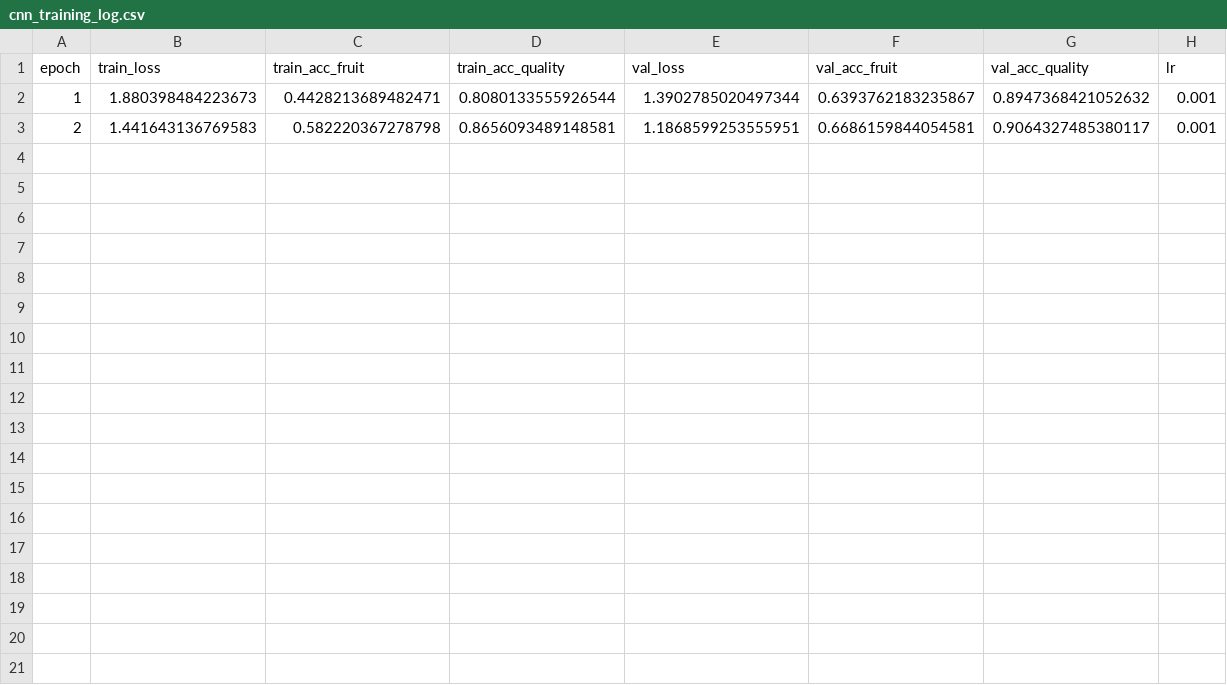
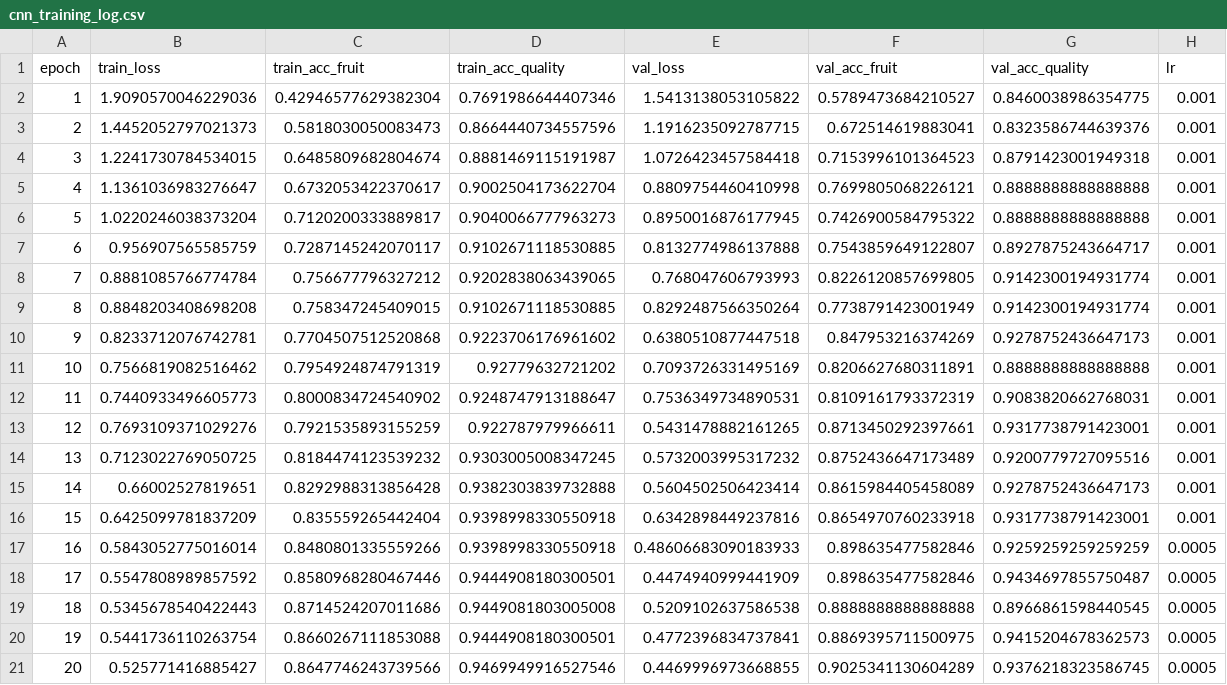
Before and after one commit to Matatrolls/ProyectoFinalAPO3, a CSV file: experiments/logs/cnn_training_log.csv, drawn as a sheet.

Commit message:
evaluate 20 epochs

```diff
--- a/experiments/logs/cnn_training_log.csv
+++ b/experiments/logs/cnn_training_log.csv
@@ -1,3 +1,21 @@
 epoch,train_loss,train_acc_fruit,train_acc_quality,val_loss,val_acc_fruit,val_acc_quality,lr
-1,1.880398484223673,0.4428213689482471,0.8080133555926544,1.3902785020497344,0.6393762183235867,0.8947368421052632,0.001
-2,1.441643136769583,0.582220367278798,0.8656093489148581,1.1868599253555951,0.6686159844054581,0.9064327485380117,0.001
+1,1.9090570046229036,0.42946577629382304,0.7691986644407346,1.5413138053105822,0.5789473684210527,0.8460038986354775,0.001
+2,1.4452052797021373,0.5818030050083473,0.8664440734557596,1.1916235092787715,0.672514619883041,0.8323586744639376,0.001
+3,1.2241730784534015,0.6485809682804674,0.8881469115191987,1.0726423457584418,0.7153996101364523,0.8791423001949318,0.001
+4,1.1361036983276647,0.6732053422370617,0.9002504173622704,0.8809754460410998,0.7699805068226121,0.8888888888888888,0.001
+5,1.0220246038373204,0.7120200333889817,0.9040066777963273,0.8950016876177945,0.7426900584795322,0.8888888888888888,0.001
+6,0.956907565585759,0.7287145242070117,0.9102671118530885,0.8132774986137888,0.7543859649122807,0.8927875243664717,0.001
+7,0.8881085766774784,0.756677796327212,0.9202838063439065,0.768047606793993,0.8226120857699805,0.9142300194931774,0.001
+8,0.8848203408698208,0.758347245409015,0.9102671118530885,0.8292487566350264,0.7738791423001949,0.9142300194931774,0.001
+9,0.8233712076742781,0.7704507512520868,0.9223706176961602,0.6380510877447518,0.847953216374269,0.9278752436647173,0.001
+10,0.7566819082516462,0.7954924874791319,0.92779632721202,0.7093726331495169,0.8206627680311891,0.8888888888888888,0.001
+11,0.7440933496605773,0.8000834724540902,0.9248747913188647,0.7536349734890531,0.8109161793372319,0.9083820662768031,0.001
+12,0.7693109371029276,0.7921535893155259,0.922787979966611,0.5431478882161265,0.8713450292397661,0.9317738791423001,0.001
+13,0.7123022769050725,0.8184474123539232,0.9303005008347245,0.5732003995317232,0.8752436647173489,0.9200779727095516,0.001
+14,0.66002527819651,0.8292988313856428,0.9382303839732888,0.5604502506423414,0.8615984405458089,0.9278752436647173,0.001
+15,0.6425099781837209,0.835559265442404,0.9398998330550918,0.6342898449237816,0.8654970760233918,0.9317738791423001,0.001
+16,0.5843052775016014,0.8480801335559266,0.9398998330550918,0.48606683090183933,0.898635477582846,0.9259259259259259,0.0005
+17,0.5547808989857592,0.8580968280467446,0.9444908180300501,0.4474940999441909,0.898635477582846,0.9434697855750487,0.0005
+18,0.5345678540422443,0.8714524207011686,0.9449081803005008,0.5209102637586538,0.8888888888888888,0.8966861598440545,0.0005
+19,0.5441736110263754,0.8660267111853088,0.9444908180300501,0.4772396834737841,0.8869395711500975,0.9415204678362573,0.0005
+20,0.525771416885427,0.8647746243739566,0.9469949916527546,0.4469996973668855,0.9025341130604289,0.9376218323586745,0.0005
```
Also changed, not shown: 12 other files.
